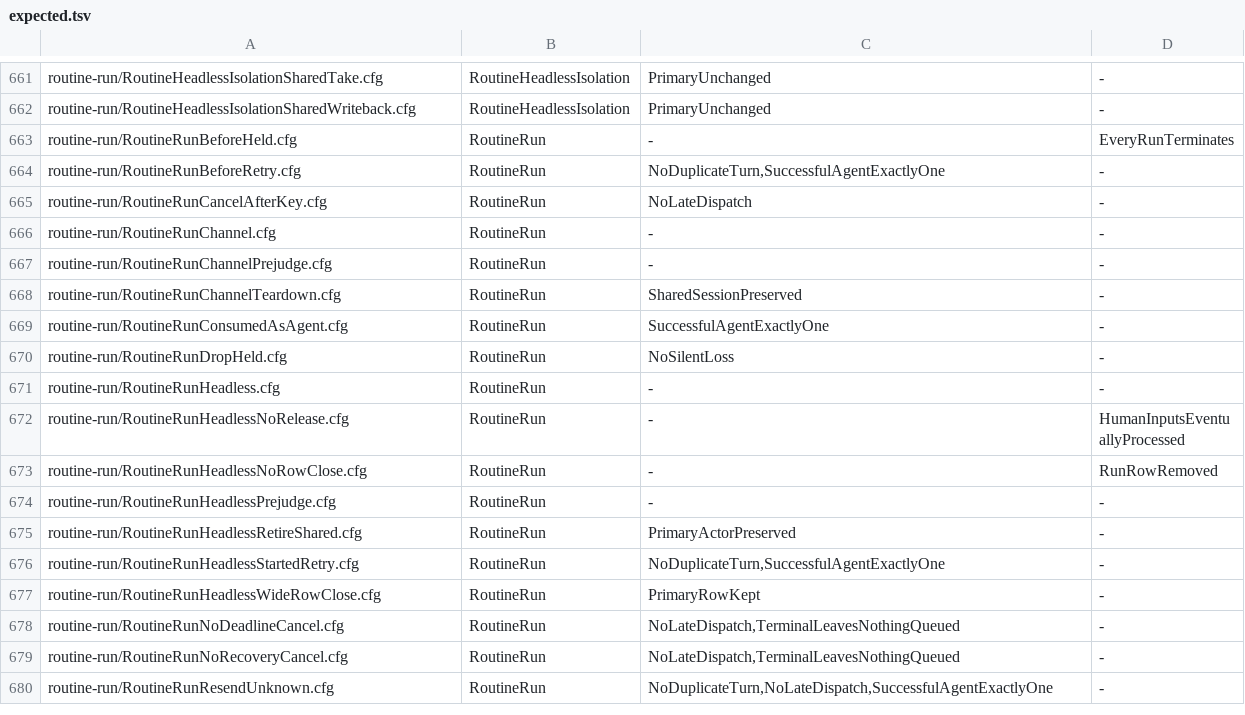
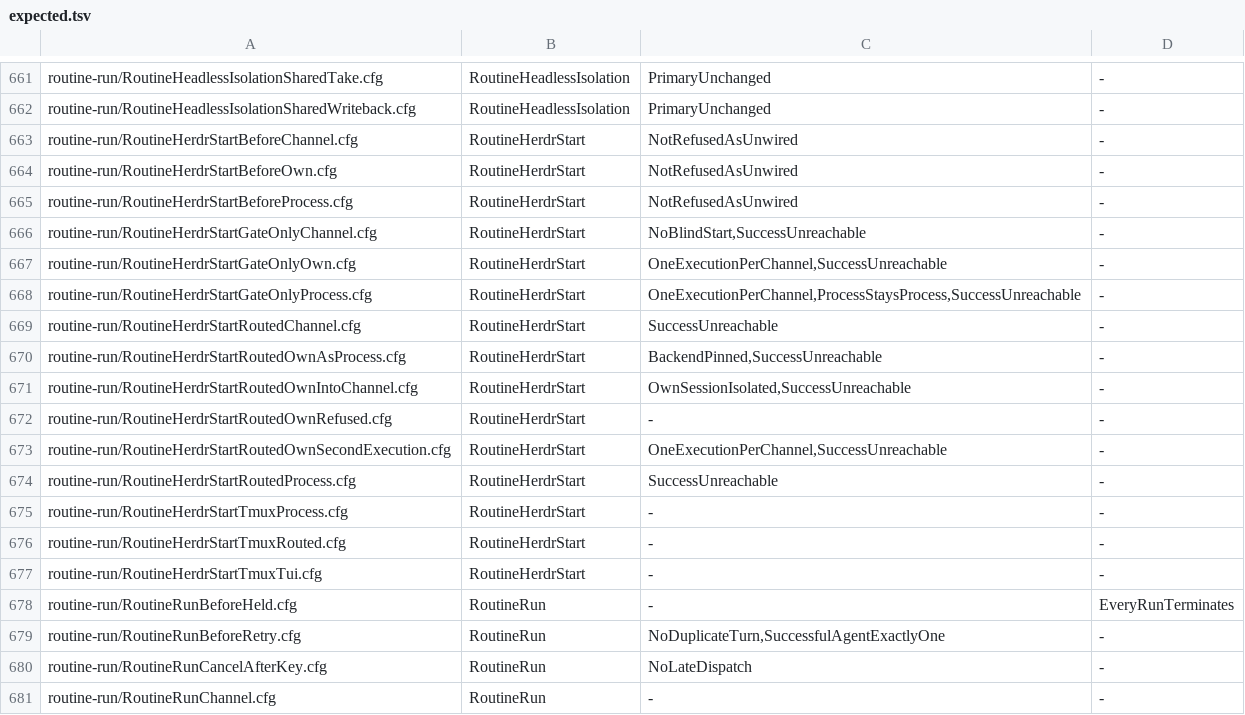
Before and after one commit to itismyfield/AgentDesk, a TSV file: docs/statecharts/expected.tsv, drawn as a sheet; only a part is shown, gaps mark what is left out; the shorter side is filled out with more unchanged rows; the diff names each change by its address in the sheet, - before the commit and + after, or states it on an @@ line.

```diff
--- a/docs/statecharts/expected.tsv
+++ b/docs/statecharts/expected.tsv
+row 663: routine-run/RoutineHerdrStartBeforeChannel.cfg | RoutineHerdrStart | NotRefusedAsUnwired | -
+row 664: routine-run/RoutineHerdrStartBeforeOwn.cfg | RoutineHerdrStart | NotRefusedAsUnwired | -
+row 665: routine-run/RoutineHerdrStartBeforeProcess.cfg | RoutineHerdrStart | NotRefusedAsUnwired | -
+row 666: routine-run/RoutineHerdrStartGateOnlyChannel.cfg | RoutineHerdrStart | NoBlindStart,SuccessUnreachable | -
+row 667: routine-run/RoutineHerdrStartGateOnlyOwn.cfg | RoutineHerdrStart | OneExecutionPerChannel,SuccessUnreachable | -
+row 668: routine-run/RoutineHerdrStartGateOnlyProcess.cfg | RoutineHerdrStart | OneExecutionPerChannel,ProcessStaysProcess,SuccessUnreachable | -
+row 669: routine-run/RoutineHerdrStartRoutedChannel.cfg | RoutineHerdrStart | SuccessUnreachable | -
+row 670: routine-run/RoutineHerdrStartRoutedOwnAsProcess.cfg | RoutineHerdrStart | BackendPinned,SuccessUnreachable | -
+row 671: routine-run/RoutineHerdrStartRoutedOwnIntoChannel.cfg | RoutineHerdrStart | OwnSessionIsolated,SuccessUnreachable | -
+row 672: routine-run/RoutineHerdrStartRoutedOwnRefused.cfg | RoutineHerdrStart | - | -
+row 673: routine-run/RoutineHerdrStartRoutedOwnSecondExecution.cfg | RoutineHerdrStart | OneExecutionPerChannel,SuccessUnreachable | -
+row 674: routine-run/RoutineHerdrStartRoutedProcess.cfg | RoutineHerdrStart | SuccessUnreachable | -
+row 675: routine-run/RoutineHerdrStartTmuxProcess.cfg | RoutineHerdrStart | - | -
+row 676: routine-run/RoutineHerdrStartTmuxRouted.cfg | RoutineHerdrStart | - | -
+row 677: routine-run/RoutineHerdrStartTmuxTui.cfg | RoutineHerdrStart | - | -
```
Also changed, not shown: 19 other files.
